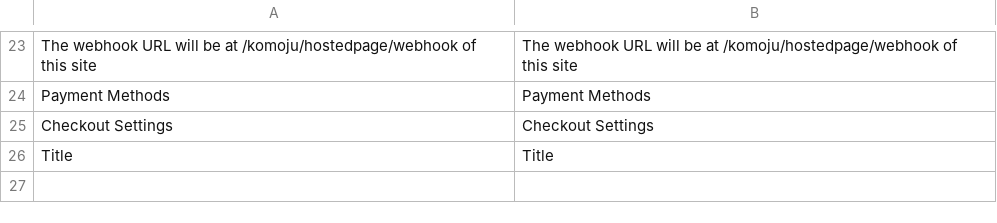
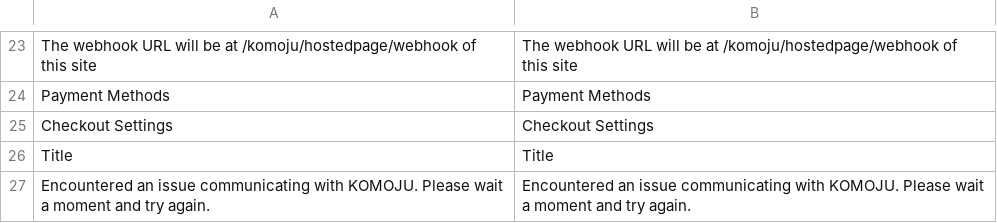
Before and after one commit to komoju/komoju-magento, a CSV file: src/app/code/Komoju/Payments/i18n/en_US.csv, drawn as a sheet; only a part is shown, gaps mark what is left out; the diff names each change by its address in the sheet, - before the commit and + after, or states it on an @@ line.

```diff
--- a/src/app/code/Komoju/Payments/i18n/en_US.csv
+++ b/src/app/code/Komoju/Payments/i18n/en_US.csv
+row 27: Encountered an issue communicating with KOMOJU. Please wait a moment and try again. | Encountered an issue communicating with KOMOJU. Please wait a moment and try again.
```
Also changed, not shown: src/app/code/Komoju/Payments/i18n/ja_JP.csv, 1 other file.
